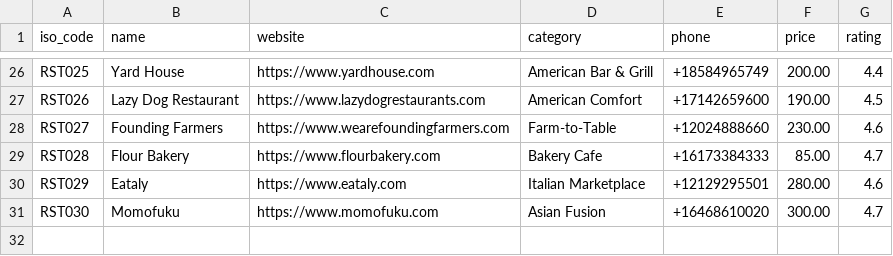
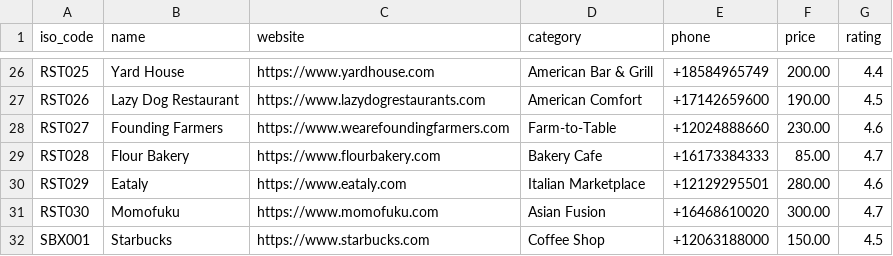
Before and after one commit to buabambua/n8n-data-project, a CSV file: stores.csv, drawn as a sheet; only a part is shown, gaps mark what is left out; the diff names each change by its address in the sheet, - before the commit and + after, or states it on an @@ line.

Commit message:
Add Starbucks to stores list

```diff
--- a/stores.csv
+++ b/stores.csv
+row 32: SBX001 | Starbucks | https://www.starbucks.com | Coffee Shop | +12063188000 | 150.00 | 4.5
```
